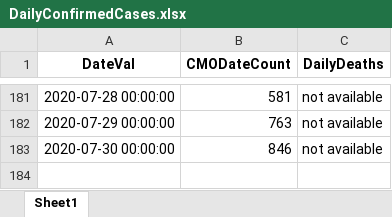
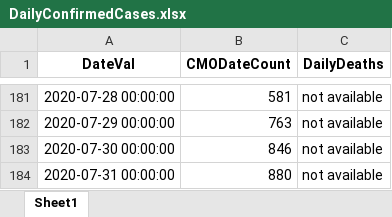
Before and after one commit to erwinfs/covid19-curves, an Excel workbook: data/DailyConfirmedCases.xlsx, sheet Sheet1, drawn as a sheet; only a part is shown, gaps mark what is left out; values as stored, in another font and other column widths than the file's, no borders; the diff names each change by its address in the sheet, - before the commit and + after, or states it on an @@ line.

Commit message:
Daily run

```diff
--- a/data/DailyConfirmedCases.xlsx (sheet Sheet1)
+++ b/data/DailyConfirmedCases.xlsx (sheet Sheet1)
+row 184: 2020-07-31 00:00:00 | 880 | not available
```
